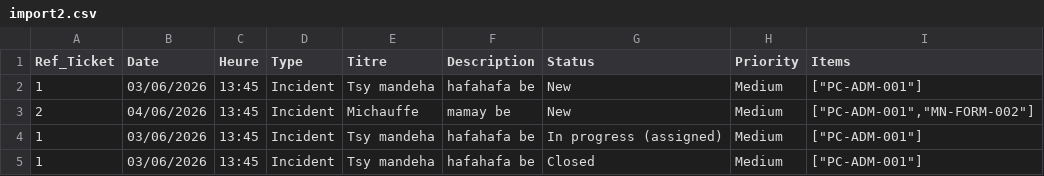
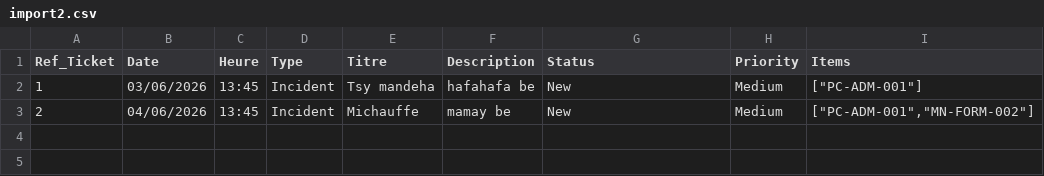
Before and after one commit to Eddou313/glpi, a CSV file: data/import2.csv, drawn as a sheet; the diff names each change by its address in the sheet, - before the commit and + after, or states it on an @@ line.

```diff
--- a/data/import2.csv
+++ b/data/import2.csv
-row 4: 1 | 03/06/2026 | 13:45 | Incident | Tsy mandeha | hafahafa be | In progress (assigned) | Medium | ["PC-ADM-001"]
-row 5: 1 | 03/06/2026 | 13:45 | Incident | Tsy mandeha | hafahafa be | Closed | Medium | ["PC-ADM-001"]
```
Also changed, not shown: 2 other files.
